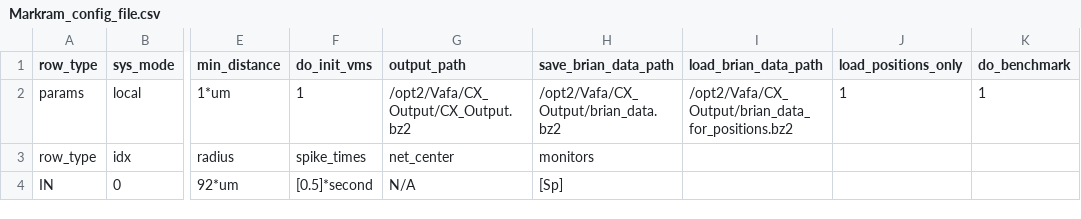
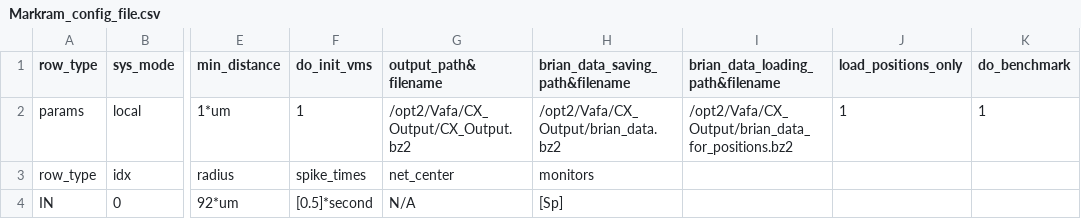
Before and after one commit to VisualNeuroscience-UH/CxSystem, a CSV file: Markram_config_file.csv, drawn as a sheet; only a part is shown, gaps mark what is left out; the diff names each change by its address in the sheet, - before the commit and + after, or states it on an @@ line.

Commit message:
Name fix in configuration file, time_vector is now saved in output data. Minor fixes

```diff
--- a/Markram_config_file.csv
+++ b/Markram_config_file.csv
-G1: output_path
+G1: output_path&filename
-H1: save_brian_data_path
+H1: brian_data_saving_path&filename
-I1: load_brian_data_path
+I1: brian_data_loading_path&filename
```
Also changed, not shown: LightConfigForTesting.csv, 3 other files.
